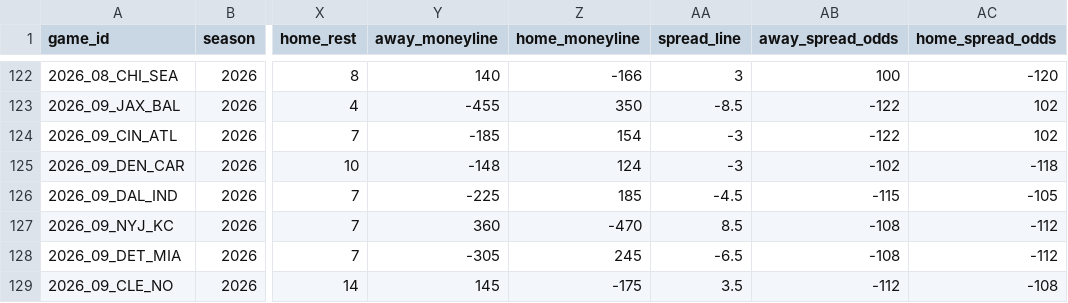
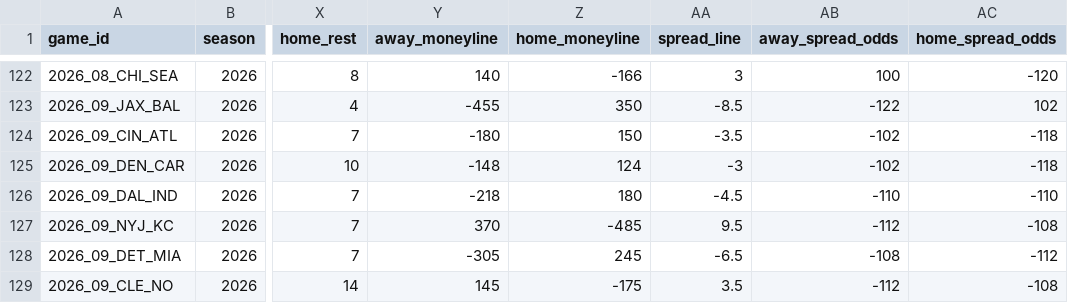
Before and after one commit to jlwin1995-alt/Bball, a CSV file: football/data/raw/schedule.csv, drawn as a sheet; only a part is shown, gaps mark what is left out; the diff names each change by its address in the sheet, - before the commit and + after, or states it on an @@ line.

```diff
--- a/football/data/raw/schedule.csv
+++ b/football/data/raw/schedule.csv
-Y124 (away_moneyline): -185
+Y124 (away_moneyline): -180
-Z124 (home_moneyline): 154
+Z124 (home_moneyline): 150
-AA124 (spread_line): -3
+AA124 (spread_line): -3.5
-AB124 (away_spread_odds): -122
+AB124 (away_spread_odds): -102
-AC124 (home_spread_odds): 102
+AC124 (home_spread_odds): -118
-Y126 (away_moneyline): -225
+Y126 (away_moneyline): -218
-Z126 (home_moneyline): 185
+Z126 (home_moneyline): 180
-AB126 (away_spread_odds): -115
+AB126 (away_spread_odds): -110
-AC126 (home_spread_odds): -105
+AC126 (home_spread_odds): -110
-Y127 (away_moneyline): 360
+Y127 (away_moneyline): 370
-Z127 (home_moneyline): -470
+Z127 (home_moneyline): -485
-AA127 (spread_line): 8.5
+AA127 (spread_line): 9.5
-AB127 (away_spread_odds): -108
+AB127 (away_spread_odds): -112
-AC127 (home_spread_odds): -112
+AC127 (home_spread_odds): -108
```
Also changed, not shown: football/data/raw/cfb_game_lines.csv, football/data/raw/cfb_games.csv, 11 other files.
